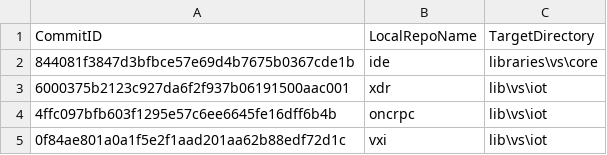
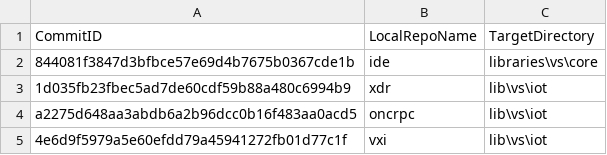
Before and after one commit to ATECoder/dn.vxi11, a CSV file: ExternalReposCommits.csv, drawn as a sheet.

```diff
--- a/ExternalReposCommits.csv
+++ b/ExternalReposCommits.csv
@@ -2,4 +2,4 @@ CommitID,LocalRepoName,TargetDirectory
 844081f3847d3bfbce57e69d4b7675b0367cde1b,ide,libraries\vs\core
-6000375b2123c927da6f2f937b06191500aac001,xdr,lib\vs\iot
-4ffc097bfb603f1295e57c6ee6645fe16dff6b4b,oncrpc,lib\vs\iot
-0f84ae801a0a1f5e2f1aad201aa62b88edf72d1c,vxi,lib\vs\iot
+1d035fb23fbec5ad7de60cdf59b88a480c6994b9,xdr,lib\vs\iot
+a2275d648aa3abdb6a2b96dcc0b16f483aa0acd5,oncrpc,lib\vs\iot
+4e6d9f5979a5e60efdd79a45941272fb01d77c1f,vxi,lib\vs\iot
```
Also changed, not shown: 12 other files.
